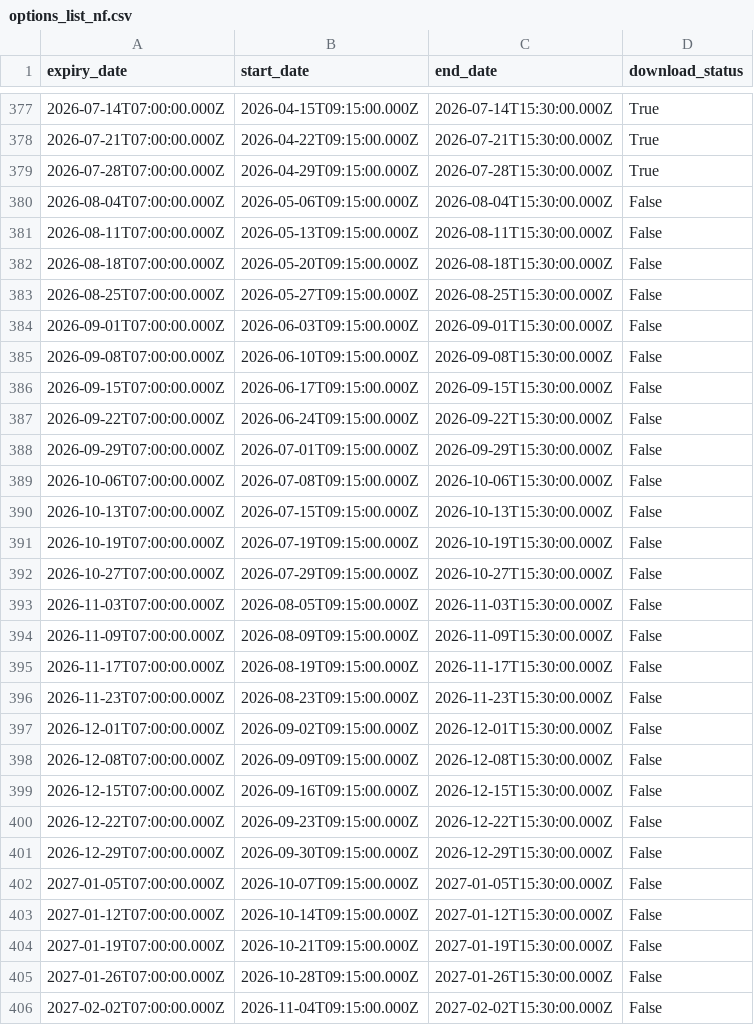
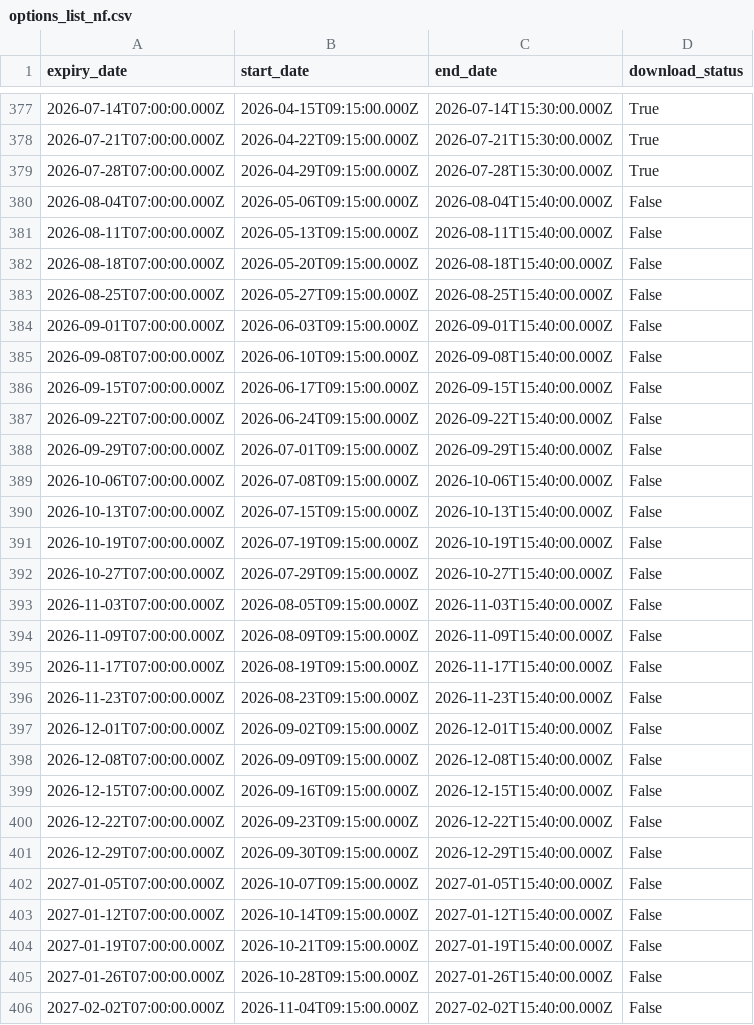
Before and after one commit to parijnan/algo-trading-lab, a CSV file: data_pipeline/config/options_list_nf.csv, drawn as a sheet; only a part is shown, gaps mark what is left out; the diff covers the shown part only.

```diff
--- a/data_pipeline/config/options_list_nf.csv
+++ b/data_pipeline/config/options_list_nf.csv
@@ -379,28 +379,28 @@ expiry_date,start_date,end_date,download_status
 2026-07-28T07:00:00.000Z,2026-04-29T09:15:00.000Z,2026-07-28T15:30:00.000Z,True
-2026-08-04T07:00:00.000Z,2026-05-06T09:15:00.000Z,2026-08-04T15:30:00.000Z,False
-2026-08-11T07:00:00.000Z,2026-05-13T09:15:00.000Z,2026-08-11T15:30:00.000Z,False
-2026-08-18T07:00:00.000Z,2026-05-20T09:15:00.000Z,2026-08-18T15:30:00.000Z,False
-2026-08-25T07:00:00.000Z,2026-05-27T09:15:00.000Z,2026-08-25T15:30:00.000Z,False
-2026-09-01T07:00:00.000Z,2026-06-03T09:15:00.000Z,2026-09-01T15:30:00.000Z,False
-2026-09-08T07:00:00.000Z,2026-06-10T09:15:00.000Z,2026-09-08T15:30:00.000Z,False
-2026-09-15T07:00:00.000Z,2026-06-17T09:15:00.000Z,2026-09-15T15:30:00.000Z,False
-2026-09-22T07:00:00.000Z,2026-06-24T09:15:00.000Z,2026-09-22T15:30:00.000Z,False
-2026-09-29T07:00:00.000Z,2026-07-01T09:15:00.000Z,2026-09-29T15:30:00.000Z,False
-2026-10-06T07:00:00.000Z,2026-07-08T09:15:00.000Z,2026-10-06T15:30:00.000Z,False
-2026-10-13T07:00:00.000Z,2026-07-15T09:15:00.000Z,2026-10-13T15:30:00.000Z,False
-2026-10-19T07:00:00.000Z,2026-07-19T09:15:00.000Z,2026-10-19T15:30:00.000Z,False
-2026-10-27T07:00:00.000Z,2026-07-29T09:15:00.000Z,2026-10-27T15:30:00.000Z,False
-2026-11-03T07:00:00.000Z,2026-08-05T09:15:00.000Z,2026-11-03T15:30:00.000Z,False
-2026-11-09T07:00:00.000Z,2026-08-09T09:15:00.000Z,2026-11-09T15:30:00.000Z,False
-2026-11-17T07:00:00.000Z,2026-08-19T09:15:00.000Z,2026-11-17T15:30:00.000Z,False
-2026-11-23T07:00:00.000Z,2026-08-23T09:15:00.000Z,2026-11-23T15:30:00.000Z,False
-2026-12-01T07:00:00.000Z,2026-09-02T09:15:00.000Z,2026-12-01T15:30:00.000Z,False
-2026-12-08T07:00:00.000Z,2026-09-09T09:15:00.000Z,2026-12-08T15:30:00.000Z,False
-2026-12-15T07:00:00.000Z,2026-09-16T09:15:00.000Z,2026-12-15T15:30:00.000Z,False
-2026-12-22T07:00:00.000Z,2026-09-23T09:15:00.000Z,2026-12-22T15:30:00.000Z,False
-2026-12-29T07:00:00.000Z,2026-09-30T09:15:00.000Z,2026-12-29T15:30:00.000Z,False
-2027-01-05T07:00:00.000Z,2026-10-07T09:15:00.000Z,2027-01-05T15:30:00.000Z,False
-2027-01-12T07:00:00.000Z,2026-10-14T09:15:00.000Z,2027-01-12T15:30:00.000Z,False
-2027-01-19T07:00:00.000Z,2026-10-21T09:15:00.000Z,2027-01-19T15:30:00.000Z,False
-2027-01-26T07:00:00.000Z,2026-10-28T09:15:00.000Z,2027-01-26T15:30:00.000Z,False
-2027-02-02T07:00:00.000Z,2026-11-04T09:15:00.000Z,2027-02-02T15:30:00.000Z,False
+2026-08-04T07:00:00.000Z,2026-05-06T09:15:00.000Z,2026-08-04T15:40:00.000Z,False
+2026-08-11T07:00:00.000Z,2026-05-13T09:15:00.000Z,2026-08-11T15:40:00.000Z,False
+2026-08-18T07:00:00.000Z,2026-05-20T09:15:00.000Z,2026-08-18T15:40:00.000Z,False
+2026-08-25T07:00:00.000Z,2026-05-27T09:15:00.000Z,2026-08-25T15:40:00.000Z,False
+2026-09-01T07:00:00.000Z,2026-06-03T09:15:00.000Z,2026-09-01T15:40:00.000Z,False
+2026-09-08T07:00:00.000Z,2026-06-10T09:15:00.000Z,2026-09-08T15:40:00.000Z,False
+2026-09-15T07:00:00.000Z,2026-06-17T09:15:00.000Z,2026-09-15T15:40:00.000Z,False
+2026-09-22T07:00:00.000Z,2026-06-24T09:15:00.000Z,2026-09-22T15:40:00.000Z,False
+2026-09-29T07:00:00.000Z,2026-07-01T09:15:00.000Z,2026-09-29T15:40:00.000Z,False
+2026-10-06T07:00:00.000Z,2026-07-08T09:15:00.000Z,2026-10-06T15:40:00.000Z,False
+2026-10-13T07:00:00.000Z,2026-07-15T09:15:00.000Z,2026-10-13T15:40:00.000Z,False
+2026-10-19T07:00:00.000Z,2026-07-19T09:15:00.000Z,2026-10-19T15:40:00.000Z,False
+2026-10-27T07:00:00.000Z,2026-07-29T09:15:00.000Z,2026-10-27T15:40:00.000Z,False
+2026-11-03T07:00:00.000Z,2026-08-05T09:15:00.000Z,2026-11-03T15:40:00.000Z,False
+2026-11-09T07:00:00.000Z,2026-08-09T09:15:00.000Z,2026-11-09T15:40:00.000Z,False
+2026-11-17T07:00:00.000Z,2026-08-19T09:15:00.000Z,2026-11-17T15:40:00.000Z,False
+2026-11-23T07:00:00.000Z,2026-08-23T09:15:00.000Z,2026-11-23T15:40:00.000Z,False
+2026-12-01T07:00:00.000Z,2026-09-02T09:15:00.000Z,2026-12-01T15:40:00.000Z,False
+2026-12-08T07:00:00.000Z,2026-09-09T09:15:00.000Z,2026-12-08T15:40:00.000Z,False
+2026-12-15T07:00:00.000Z,2026-09-16T09:15:00.000Z,2026-12-15T15:40:00.000Z,False
+2026-12-22T07:00:00.000Z,2026-09-23T09:15:00.000Z,2026-12-22T15:40:00.000Z,False
+2026-12-29T07:00:00.000Z,2026-09-30T09:15:00.000Z,2026-12-29T15:40:00.000Z,False
+2027-01-05T07:00:00.000Z,2026-10-07T09:15:00.000Z,2027-01-05T15:40:00.000Z,False
+2027-01-12T07:00:00.000Z,2026-10-14T09:15:00.000Z,2027-01-12T15:40:00.000Z,False
+2027-01-19T07:00:00.000Z,2026-10-21T09:15:00.000Z,2027-01-19T15:40:00.000Z,False
+2027-01-26T07:00:00.000Z,2026-10-28T09:15:00.000Z,2027-01-26T15:40:00.000Z,False
+2027-02-02T07:00:00.000Z,2026-11-04T09:15:00.000Z,2027-02-02T15:40:00.000Z,False
```
Also changed, not shown: 57 edited cells elsewhere in this file, 7 other files.
